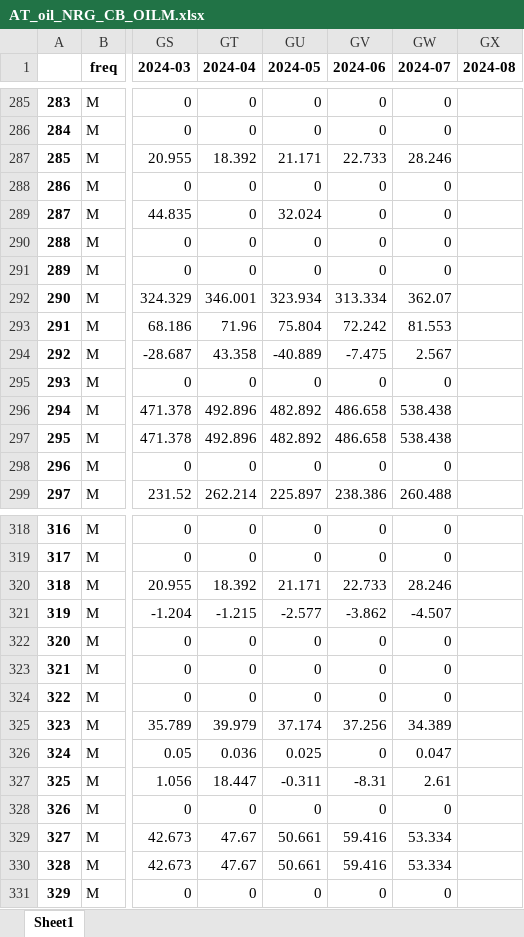
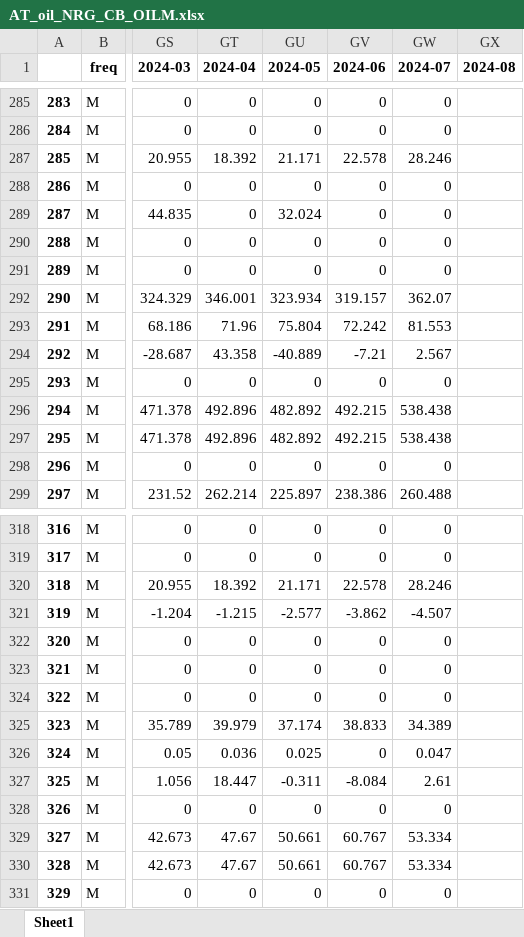
Before and after one commit to bernhardthaler/austria-transition-tracker, an Excel workbook: data/data_raw/eurostat/AT_oil_NRG_CB_OILM.xlsx, sheet Sheet1, drawn as a sheet; only a part is shown, gaps mark what is left out; values as stored, in another font and other column widths than the file's, no borders; the diff covers the shown part only; the diff names each change by its address in the sheet, - before the commit and + after, or states it on an @@ line.

```diff
--- a/data/data_raw/eurostat/AT_oil_NRG_CB_OILM.xlsx (sheet Sheet1)
+++ b/data/data_raw/eurostat/AT_oil_NRG_CB_OILM.xlsx (sheet Sheet1)
-GV287 (2024-06): 22.733
+GV287 (2024-06): 22.578
-GV292 (2024-06): 313.334
+GV292 (2024-06): 319.157
-GV294 (2024-06): -7.475
+GV294 (2024-06): -7.21
-GV296:GV297 (2024-06): 486.658
+GV296:GV297 (2024-06): 492.215
-GV320 (2024-06): 22.733
+GV320 (2024-06): 22.578
-GV325 (2024-06): 37.256
+GV325 (2024-06): 38.833
-GV327 (2024-06): -8.31
+GV327 (2024-06): -8.084
-GV329:GV330 (2024-06): 59.416
+GV329:GV330 (2024-06): 60.767
```
Also changed, not shown: 44 edited cells elsewhere in this sheet, data/data_raw/eurostat/AT_bovine_population_apro_mt_lscatl.xlsx, data/data_raw/eurostat/AT_electricity_fuel_type_nrg_cb_pem.xlsx, 50 other files.
